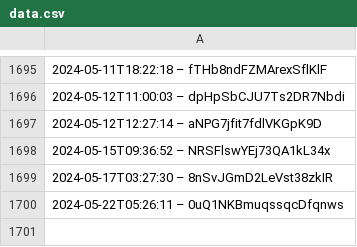
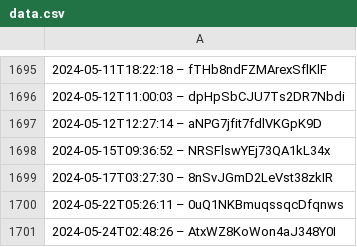
Before and after one commit to slunfuedrac/arbitrage-bot, a CSV file: data.csv, drawn as a sheet; only a part is shown, gaps mark what is left out.

```diff
--- a/data.csv
+++ b/data.csv
@@ -1700 +1700,2 @@
 2024-05-22T05:26:11 – 0uQ1NKBmuqssqcDfqnws
+2024-05-24T02:48:26 – AtxWZ8KoWon4aJ348Y0I
```
